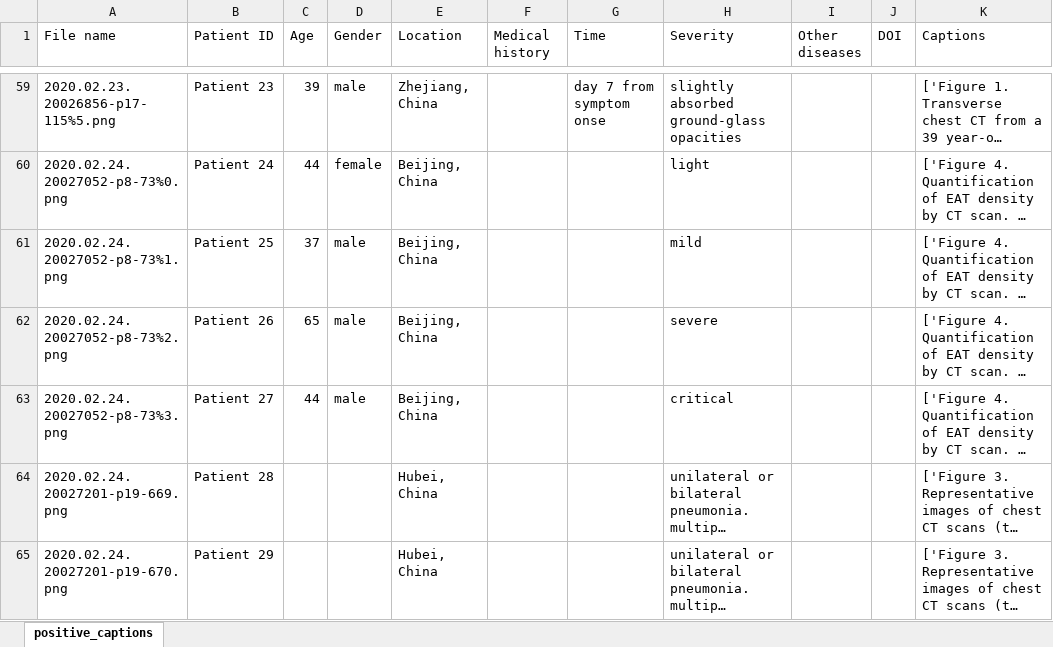
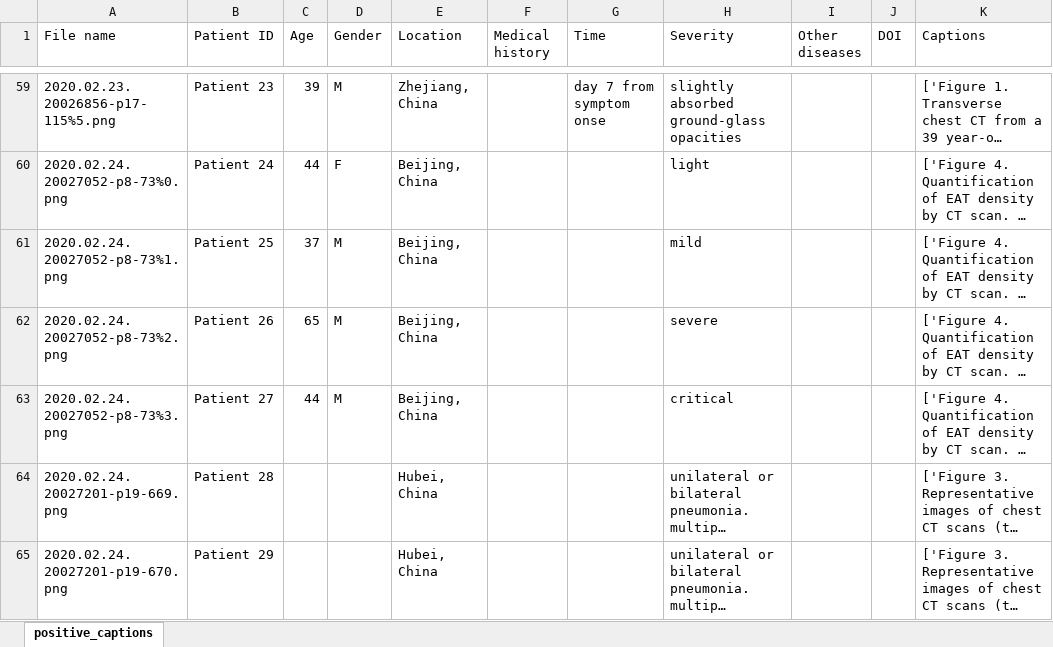
Before and after one commit to desaisrkr/https-github.com-UCSD-AI4H-COVID-CT, an Excel workbook: COVID-CT-MetaInfo.xlsx, sheet positive_captions, drawn as a sheet; only a part is shown, gaps mark what is left out; long unchanged cells end in …; values as stored, in another font and other column widths than the file's, no borders; the diff covers the shown part only; the diff names each change by its address in the sheet, - before the commit and + after, or states it on an @@ line.

Commit message:
Add files via upload
Gender abbreviation

```diff
--- a/COVID-CT-MetaInfo.xlsx (sheet positive_captions)
+++ b/COVID-CT-MetaInfo.xlsx (sheet positive_captions)
-D59 (Gender): male
+D59 (Gender): M
-D60 (Gender): female
+D60 (Gender): F
-D61:D63 (Gender): male
+D61:D63 (Gender): M
```
Also changed, not shown: 50 edited cells elsewhere in this sheet.
